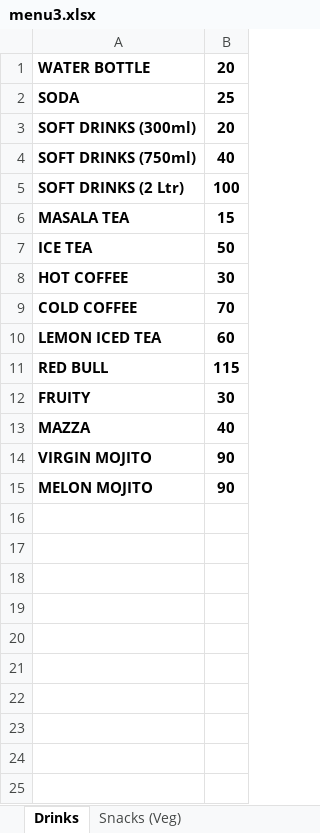
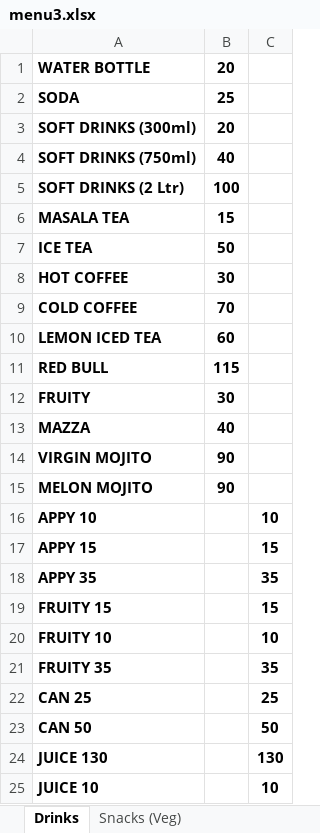
Before and after one commit to nkartik01/mall-restaurant, an Excel workbook: functions/menus/menu3.xlsx, sheet Drinks, drawn as a sheet; values as stored, in another font and other column widths than the file's, no borders; the diff names each change by its address in the sheet, - before the commit and + after, or states it on an @@ line.

```diff
--- a/functions/menus/menu3.xlsx (sheet Drinks)
+++ b/functions/menus/menu3.xlsx (sheet Drinks)
+column C, empty
+row 16: APPY 10 |  | 10
+row 17: APPY 15 |  | 15
+row 18: APPY 35 |  | 35
+row 19: FRUITY 15 |  | 15
+row 20: FRUITY 10 |  | 10
+row 21: FRUITY 35 |  | 35
+row 22: CAN 25 |  | 25
+row 23: CAN 50 |  | 50
+row 24: JUICE 130 |  | 130
+row 25: JUICE 10 |  | 10
```
Also changed, not shown: sheet Deserts, sheet Shakes, sheet Indian Curries Veg, sheet Breads, functions/menus/menu3 - Copy (3).xlsx.
